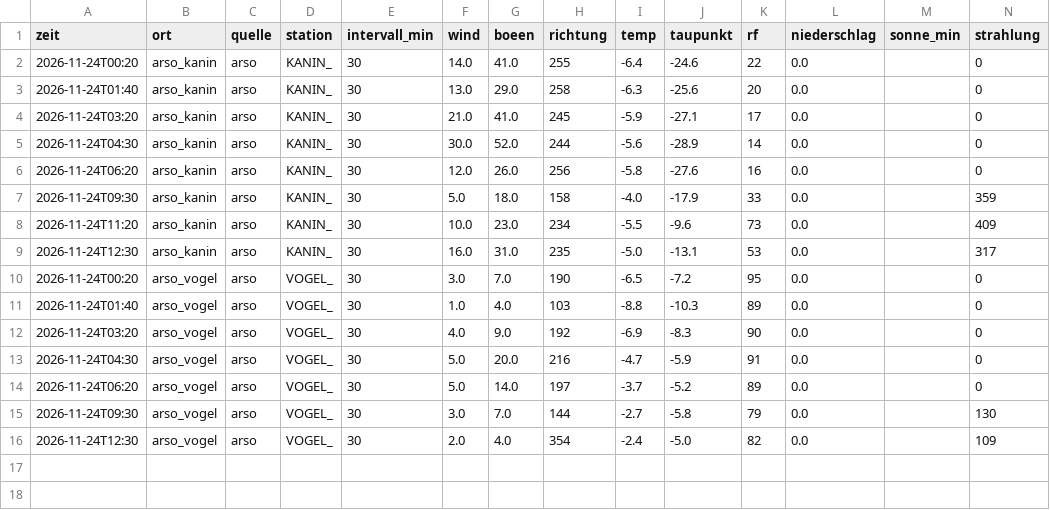
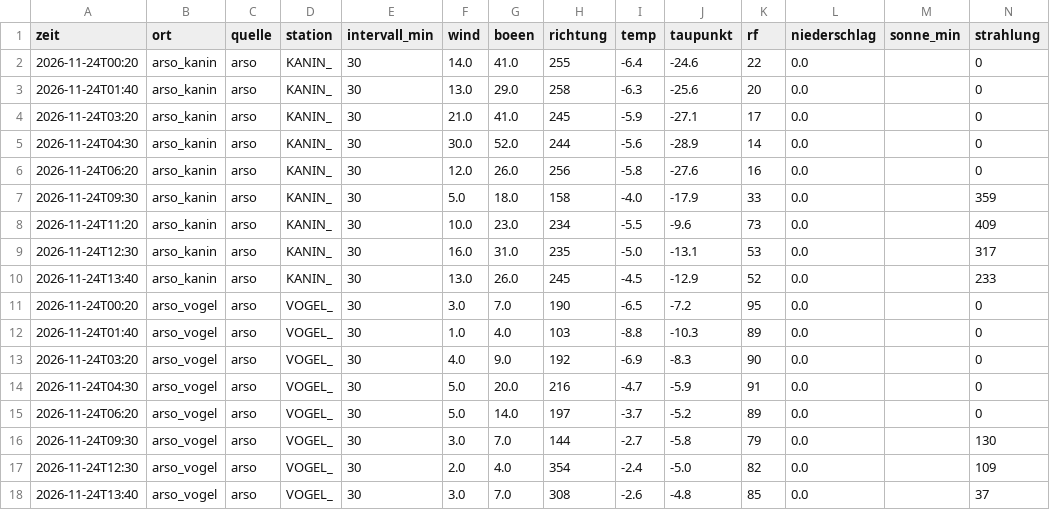
Before and after one commit to SalamanderCreator/flugwetter, a CSV file: data/v2/messungen/2026-11/2026-11-24_arso.csv, drawn as a sheet; only a part is shown; rows hold the shown columns only; the diff names each change by its address in the sheet, - before the commit and + after, or states it on an @@ line.

```diff
--- a/data/v2/messungen/2026-11/2026-11-24_arso.csv
+++ b/data/v2/messungen/2026-11/2026-11-24_arso.csv
+row 10: 2026-11-24T13:40 | arso_kanin | arso | KANIN_ | 30 | 13.0 | 26.0 | 245 | -4.5 | -12.9 | 52 | 0.0 |  | 233
+row 18: 2026-11-24T13:40 | arso_vogel | arso | VOGEL_ | 30 | 3.0 | 7.0 | 308 | -2.6 | -4.8 | 85 | 0.0 |  | 37
```
